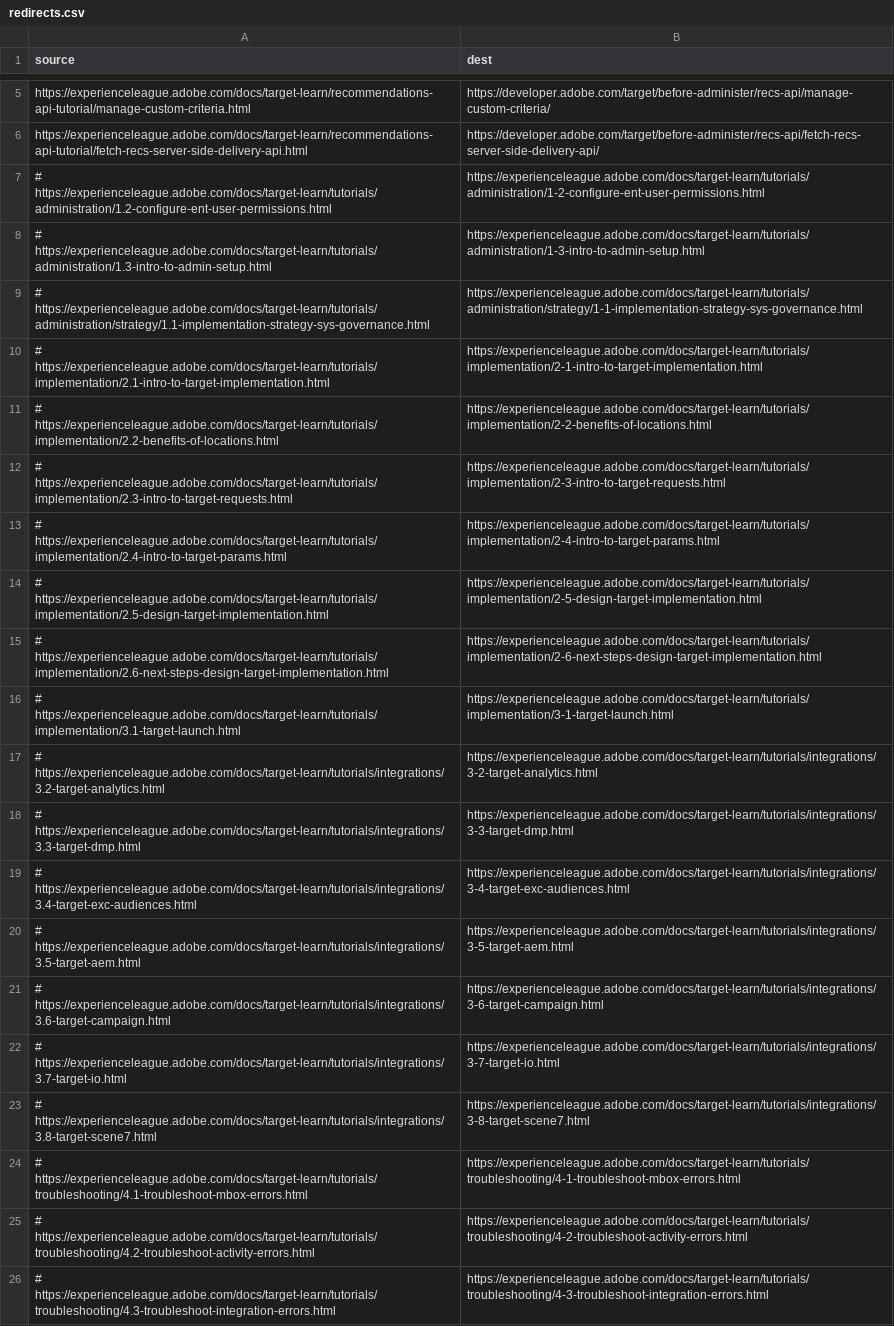
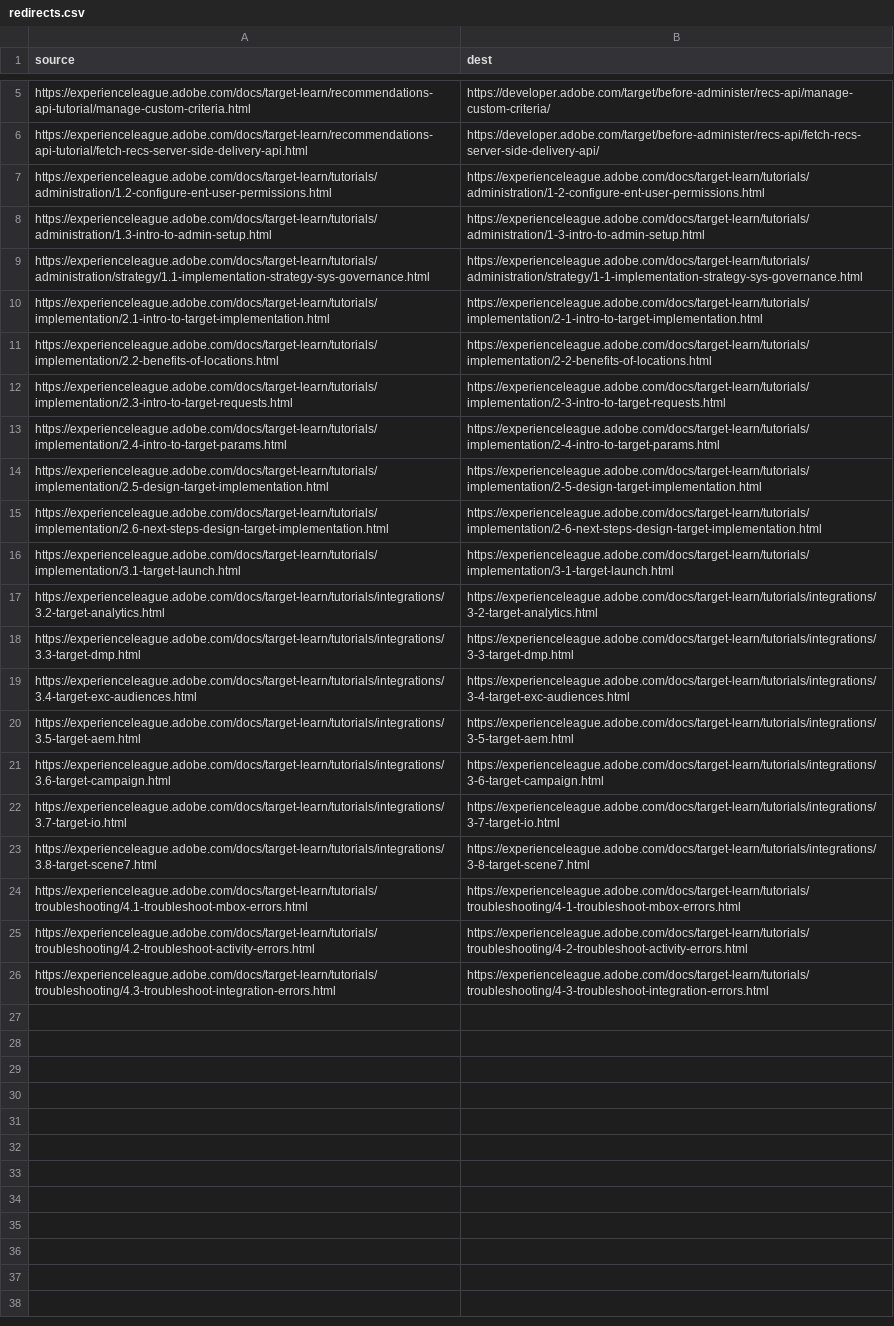
Before and after one commit to AdobeDocs/target-learn.it-IT, a CSV file: redirects.csv, drawn as a sheet; only a part is shown, gaps mark what is left out; the diff names each change by its address in the sheet, - before the commit and + after, or states it on an @@ line.

Commit message:
Sync non localizable files for core commit 6dd5c3ae589163c0791145847604a98a1dfe8d43

```diff
--- a/redirects.csv
+++ b/redirects.csv
-A7 (source): # https://experienceleague.adobe.com/docs/target-learn/tutorials/administration/1.2-configure-ent-user-permissions.html
+A7 (source): https://experienceleague.adobe.com/docs/target-learn/tutorials/administration/1.2-configure-ent-user-permissions.html
-A8 (source): # https://experienceleague.adobe.com/docs/target-learn/tutorials/administration/1.3-intro-to-admin-setup.html
+A8 (source): https://experienceleague.adobe.com/docs/target-learn/tutorials/administration/1.3-intro-to-admin-setup.html
-A9 (source): # https://experienceleague.adobe.com/docs/target-learn/tutorials/administration/strategy/1.1-implementation-strategy-sys-governance.html
+A9 (source): https://experienceleague.adobe.com/docs/target-learn/tutorials/administration/strategy/1.1-implementation-strategy-sys-governance.html
-A10 (source): # https://experienceleague.adobe.com/docs/target-learn/tutorials/implementation/2.1-intro-to-target-implementation.html
+A10 (source): https://experienceleague.adobe.com/docs/target-learn/tutorials/implementation/2.1-intro-to-target-implementation.html
-A11 (source): # https://experienceleague.adobe.com/docs/target-learn/tutorials/implementation/2.2-benefits-of-locations.html
+A11 (source): https://experienceleague.adobe.com/docs/target-learn/tutorials/implementation/2.2-benefits-of-locations.html
-A12 (source): # https://experienceleague.adobe.com/docs/target-learn/tutorials/implementation/2.3-intro-to-target-requests.html
+A12 (source): https://experienceleague.adobe.com/docs/target-learn/tutorials/implementation/2.3-intro-to-target-requests.html
-A13 (source): # https://experienceleague.adobe.com/docs/target-learn/tutorials/implementation/2.4-intro-to-target-params.html
+A13 (source): https://experienceleague.adobe.com/docs/target-learn/tutorials/implementation/2.4-intro-to-target-params.html
-A14 (source): # https://experienceleague.adobe.com/docs/target-learn/tutorials/implementation/2.5-design-target-implementation.html
+A14 (source): https://experienceleague.adobe.com/docs/target-learn/tutorials/implementation/2.5-design-target-implementation.html
-A15 (source): # https://experienceleague.adobe.com/docs/target-learn/tutorials/implementation/2.6-next-steps-design-target-implementation.html
+A15 (source): https://experienceleague.adobe.com/docs/target-learn/tutorials/implementation/2.6-next-steps-design-target-implementation.html
-A16 (source): # https://experienceleague.adobe.com/docs/target-learn/tutorials/implementation/3.1-target-launch.html
+A16 (source): https://experienceleague.adobe.com/docs/target-learn/tutorials/implementation/3.1-target-launch.html
-A17 (source): # https://experienceleague.adobe.com/docs/target-learn/tutorials/integrations/3.2-target-analytics.html
+A17 (source): https://experienceleague.adobe.com/docs/target-learn/tutorials/integrations/3.2-target-analytics.html
-A18 (source): # https://experienceleague.adobe.com/docs/target-learn/tutorials/integrations/3.3-target-dmp.html
+A18 (source): https://experienceleague.adobe.com/docs/target-learn/tutorials/integrations/3.3-target-dmp.html
-A19 (source): # https://experienceleague.adobe.com/docs/target-learn/tutorials/integrations/3.4-target-exc-audiences.html
+A19 (source): https://experienceleague.adobe.com/docs/target-learn/tutorials/integrations/3.4-target-exc-audiences.html
-A20 (source): # https://experienceleague.adobe.com/docs/target-learn/tutorials/integrations/3.5-target-aem.html
+A20 (source): https://experienceleague.adobe.com/docs/target-learn/tutorials/integrations/3.5-target-aem.html
-A21 (source): # https://experienceleague.adobe.com/docs/target-learn/tutorials/integrations/3.6-target-campaign.html
+A21 (source): https://experienceleague.adobe.com/docs/target-learn/tutorials/integrations/3.6-target-campaign.html
-A22 (source): # https://experienceleague.adobe.com/docs/target-learn/tutorials/integrations/3.7-target-io.html
+A22 (source): https://experienceleague.adobe.com/docs/target-learn/tutorials/integrations/3.7-target-io.html
-A23 (source): # https://experienceleague.adobe.com/docs/target-learn/tutorials/integrations/3.8-target-scene7.html
+A23 (source): https://experienceleague.adobe.com/docs/target-learn/tutorials/integrations/3.8-target-scene7.html
-A24 (source): # https://experienceleague.adobe.com/docs/target-learn/tutorials/troubleshooting/4.1-troubleshoot-mbox-errors.html
+A24 (source): https://experienceleague.adobe.com/docs/target-learn/tutorials/troubleshooting/4.1-troubleshoot-mbox-errors.html
-A25 (source): # https://experienceleague.adobe.com/docs/target-learn/tutorials/troubleshooting/4.2-troubleshoot-activity-errors.html
+A25 (source): https://experienceleague.adobe.com/docs/target-learn/tutorials/troubleshooting/4.2-troubleshoot-activity-errors.html
-A26 (source): # https://experienceleague.adobe.com/docs/target-learn/tutorials/troubleshooting/4.3-troubleshoot-integration-errors.html
+A26 (source): https://experienceleague.adobe.com/docs/target-learn/tutorials/troubleshooting/4.3-troubleshoot-integration-errors.html
```
